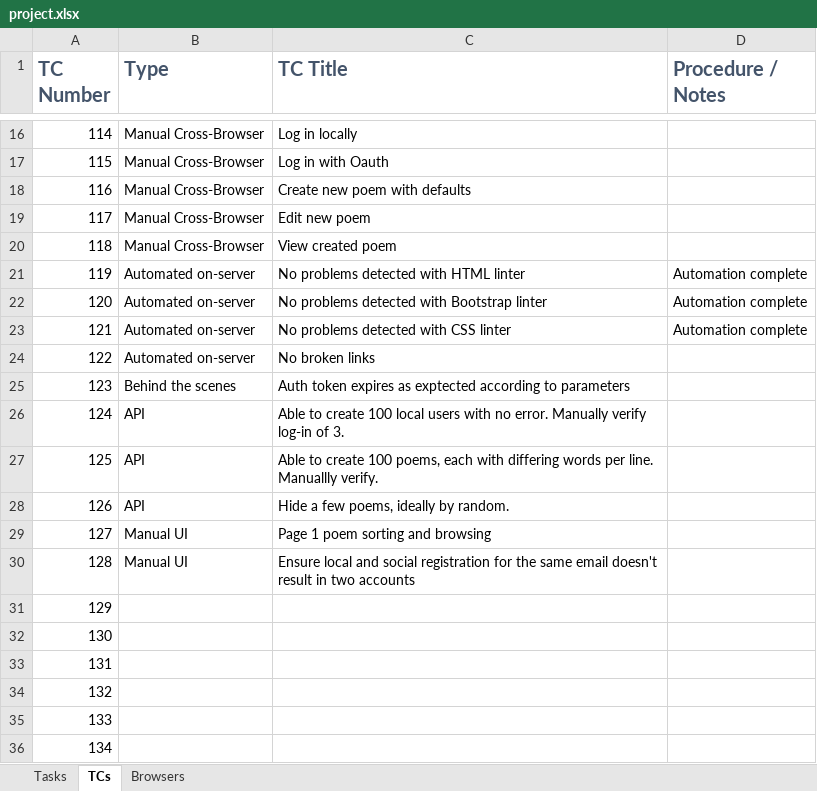
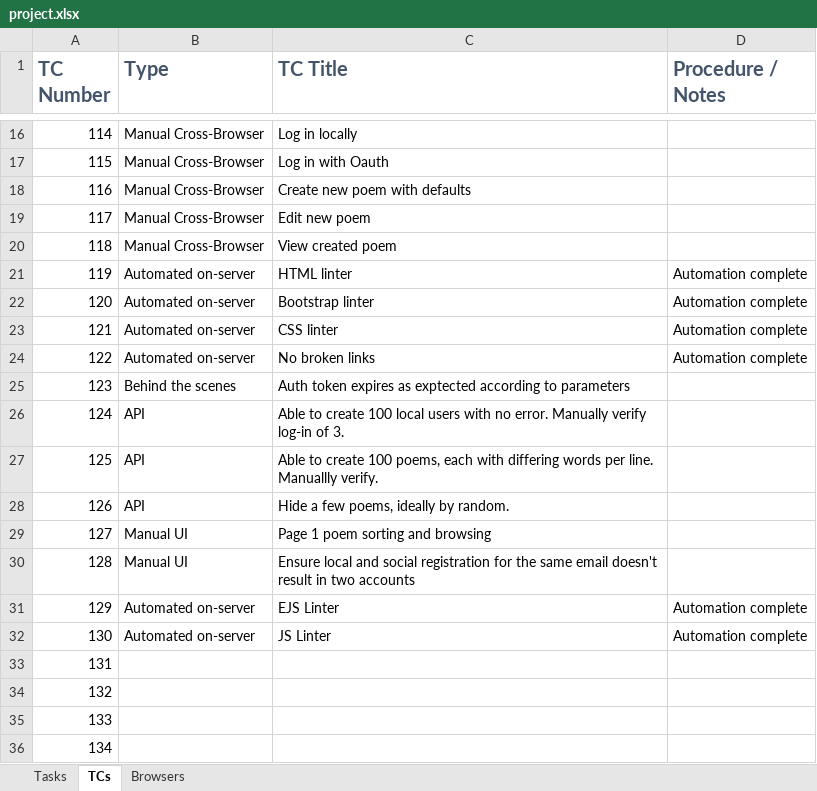
Before and after one commit to brentpayton/fifteen-express-ejs-on-server, an Excel workbook: project.xlsx, sheet TCs, drawn as a sheet; only a part is shown, gaps mark what is left out; values as stored, in another font and other column widths than the file's, no borders; the diff names each change by its address in the sheet, - before the commit and + after, or states it on an @@ line.

Commit message:
Add more test cases.

```diff
--- a/project.xlsx (sheet TCs)
+++ b/project.xlsx (sheet TCs)
-C21 (TC Title): No problems detected with HTML linter
+C21 (TC Title): HTML linter
-C22 (TC Title): No problems detected with Bootstrap linter
+C22 (TC Title): Bootstrap linter
-C23 (TC Title): No problems detected with CSS linter
+C23 (TC Title): CSS linter
-D24 (Procedure / Notes): (empty)
+D24 (Procedure / Notes): Automation complete
-B31:B32 (Type): (empty)
+B31:B32 (Type): Automated on-server
-C31 (TC Title): (empty)
+C31 (TC Title): EJS Linter
-D31:D32 (Procedure / Notes): (empty)
+D31:D32 (Procedure / Notes): Automation complete
-C32 (TC Title): (empty)
+C32 (TC Title): JS Linter
```
